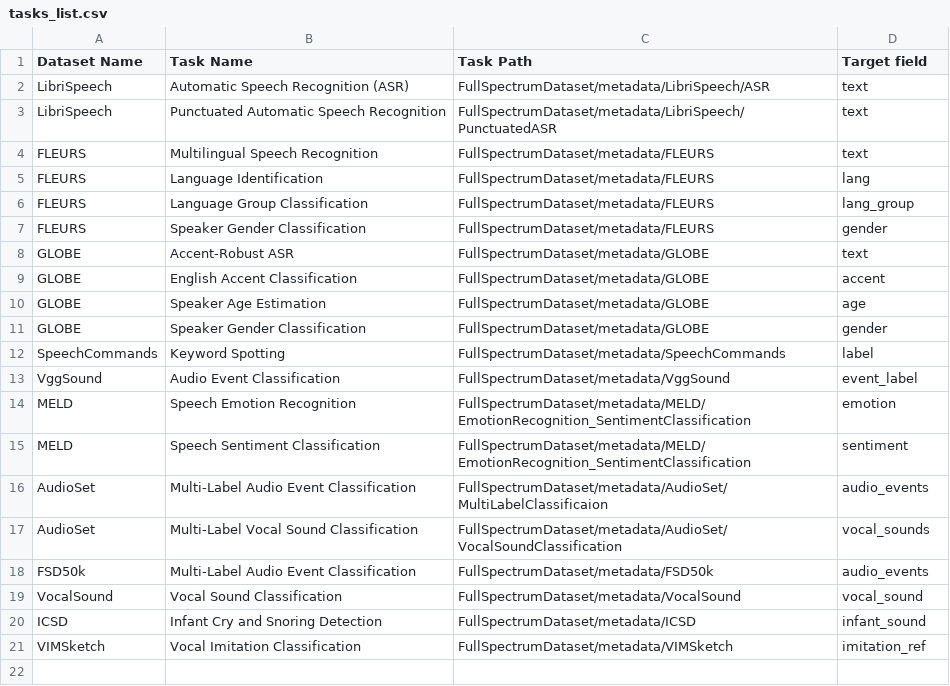
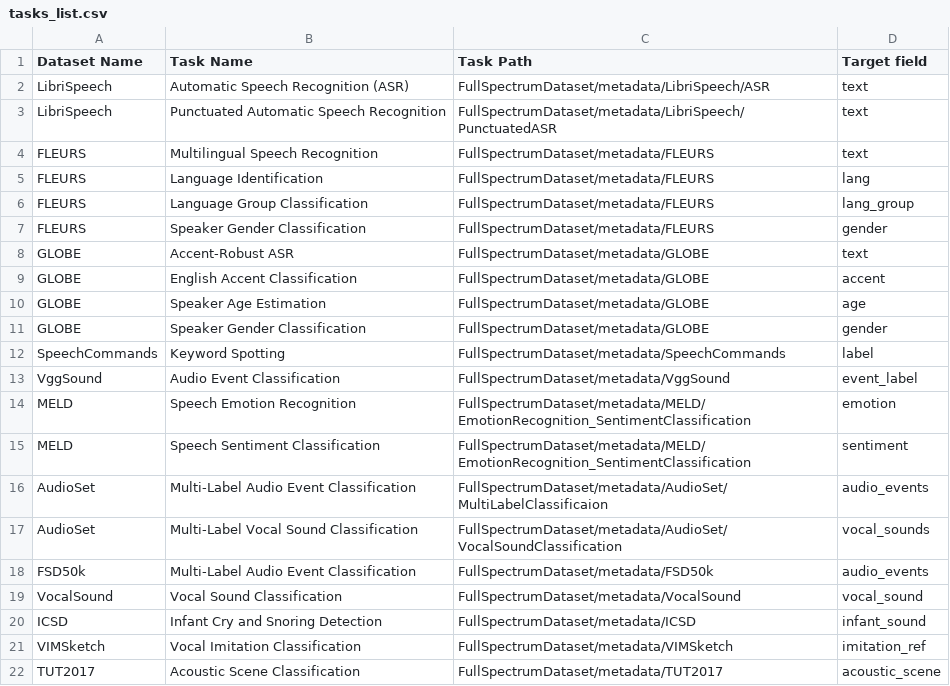
Before and after one commit to RayTzeng/FullSpectrumDataset-Portal, a CSV file: data/tasks_list.csv, drawn as a sheet; the diff names each change by its address in the sheet, - before the commit and + after, or states it on an @@ line.

Commit message:
update task list

```diff
--- a/data/tasks_list.csv
+++ b/data/tasks_list.csv
+row 22: TUT2017 | Acoustic Scene Classification | FullSpectrumDataset/metadata/TUT2017 | acoustic_scene
```
